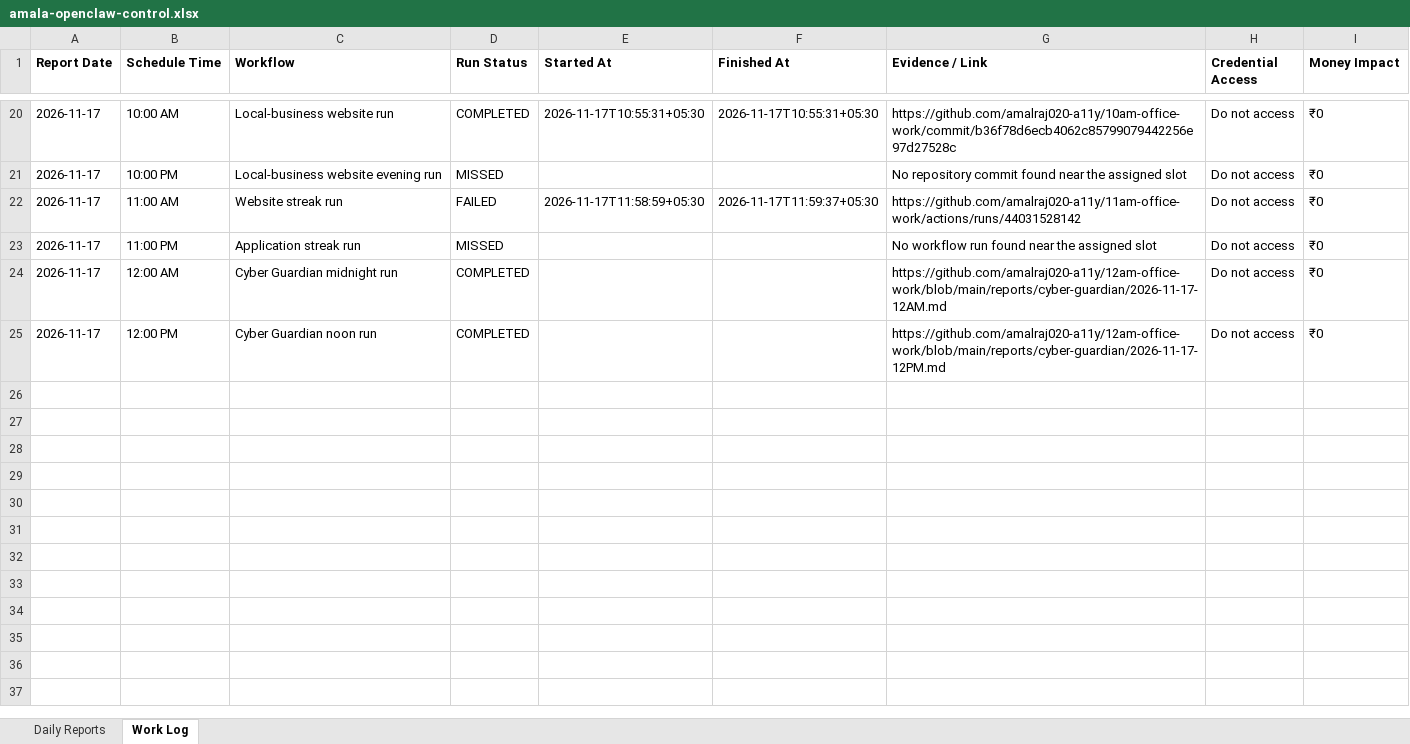
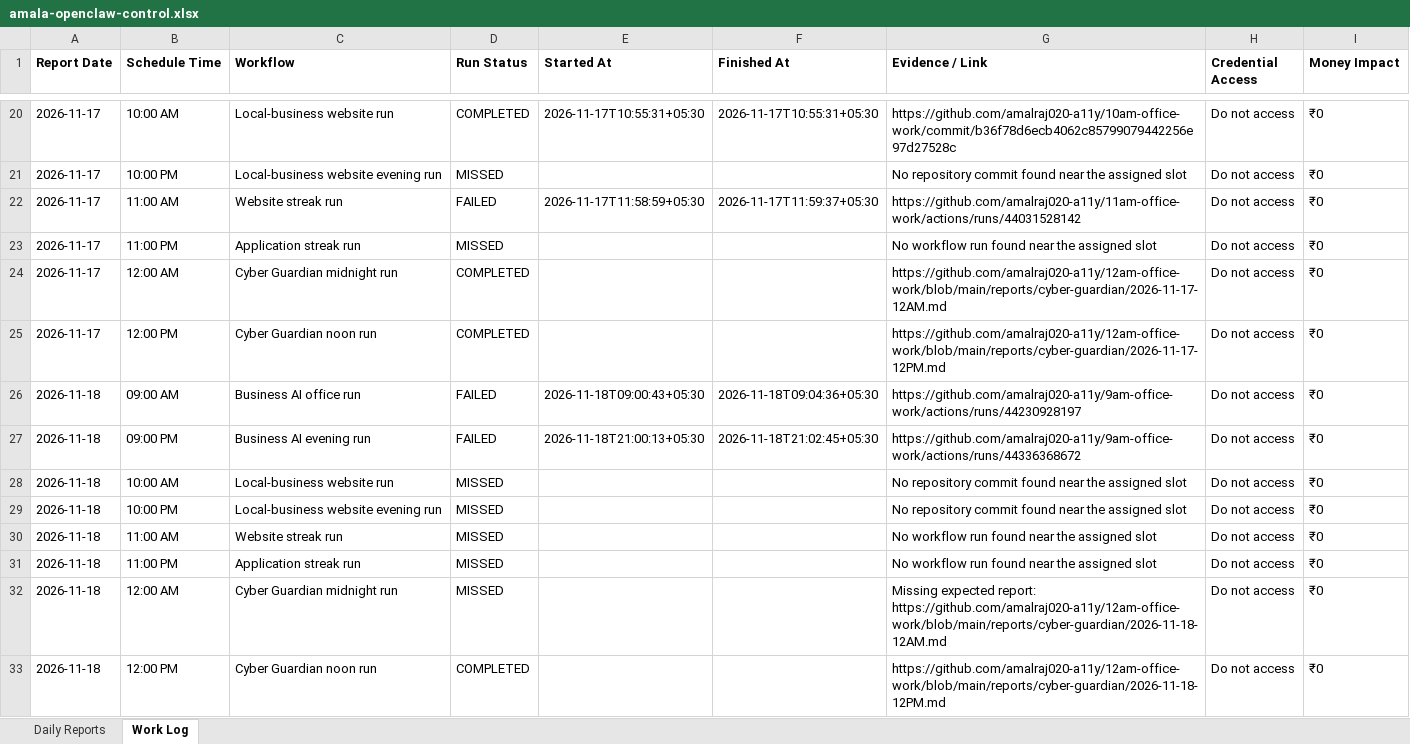
Before and after one commit to amalraj020-a11y/9am-office-work, an Excel workbook: management/amala-openclaw-control.xlsx, sheet Work Log, drawn as a sheet; only a part is shown, gaps mark what is left out; values as stored, in another font and other column widths than the file's, no borders; the diff names each change by its address in the sheet, - before the commit and + after, or states it on an @@ line.

Commit message:
Record nightly OpenClaw control report

```diff
--- a/management/amala-openclaw-control.xlsx (sheet Work Log)
+++ b/management/amala-openclaw-control.xlsx (sheet Work Log)
+row 26: 2026-11-18 | 09:00 AM | Business AI office run | FAILED | 2026-11-18T09:00:43+05:30 | 2026-11-18T09:04:36+05:30 | https://github.com/amalraj020-a11y/9am-office-work/actions/runs/44230928197 | Do not access | ₹0
+row 27: 2026-11-18 | 09:00 PM | Business AI evening run | FAILED | 2026-11-18T21:00:13+05:30 | 2026-11-18T21:02:45+05:30 | https://github.com/amalraj020-a11y/9am-office-work/actions/runs/44336368672 | Do not access | ₹0
+row 28: 2026-11-18 | 10:00 AM | Local-business website run | MISSED |  |  | No repository commit found near the assigned slot | Do not access | ₹0
+row 29: 2026-11-18 | 10:00 PM | Local-business website evening run | MISSED |  |  | No repository commit found near the assigned slot | Do not access | ₹0
+row 30: 2026-11-18 | 11:00 AM | Website streak run | MISSED |  |  | No workflow run found near the assigned slot | Do not access | ₹0
+row 31: 2026-11-18 | 11:00 PM | Application streak run | MISSED |  |  | No workflow run found near the assigned slot | Do not access | ₹0
+row 32: 2026-11-18 | 12:00 AM | Cyber Guardian midnight run | MISSED |  |  | Missing expected report: https://github.com/amalraj020-a11y/12am-office-work/blob/main/reports/cyber-guardian/2026-11-18-12AM.md | Do not access | ₹0
+row 33: 2026-11-18 | 12:00 PM | Cyber Guardian noon run | COMPLETED |  |  | https://github.com/amalraj020-a11y/12am-office-work/blob/main/reports/cyber-guardian/2026-11-18-12PM.md | Do not access | ₹0
```
Also changed, not shown: sheet Daily Reports, 1 other file.
